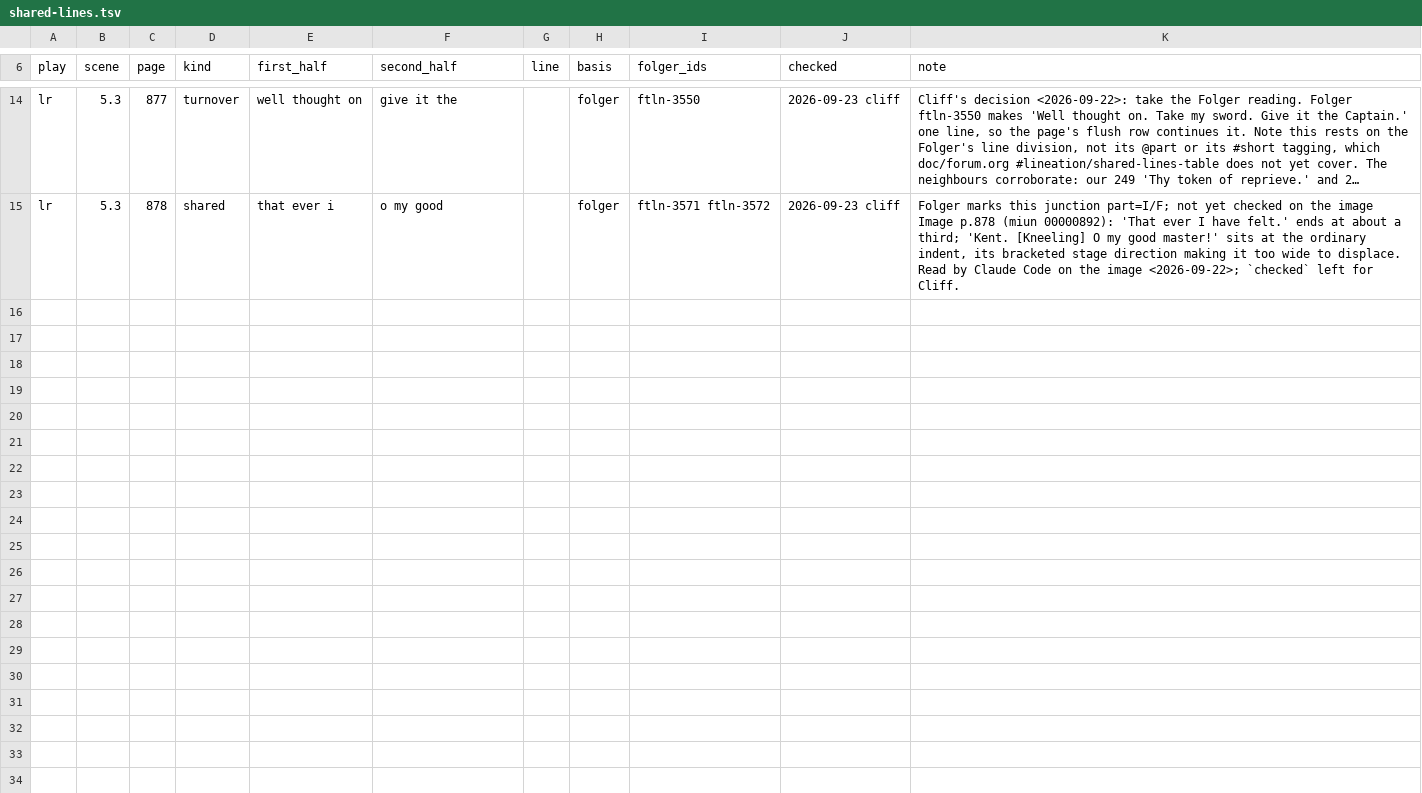
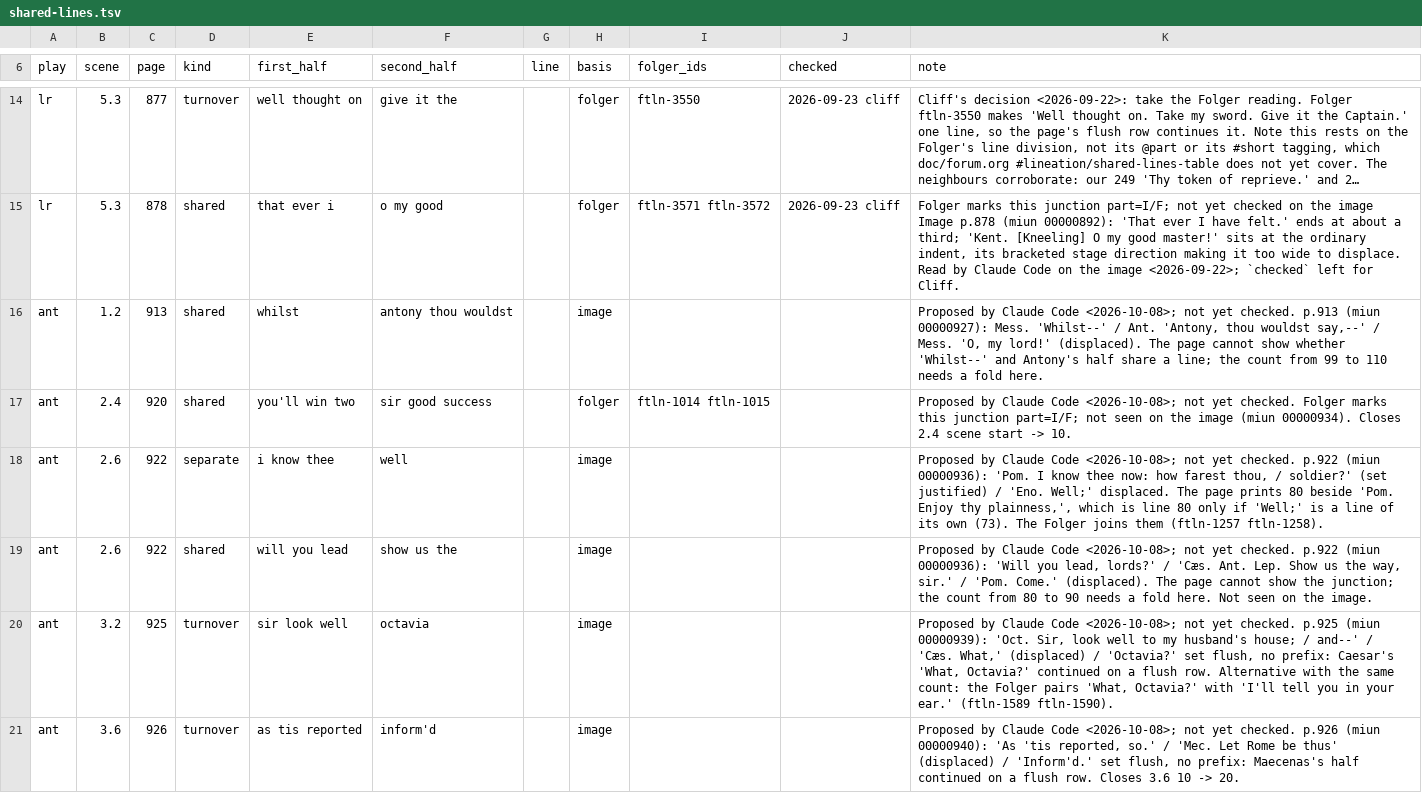
Before and after one commit to PerseusDLCode/corpus-tools, a TSV file: data/globe/shared-lines.tsv, drawn as a sheet; only a part is shown, gaps mark what is left out; long unchanged cells end in …; the diff covers the shown part only; the diff names each change by its address in the sheet, - before the commit and + after, or states it on an @@ line.

```diff
--- a/data/globe/shared-lines.tsv
+++ b/data/globe/shared-lines.tsv
+row 16: ant | 1.2 | 913 | shared | whilst | antony thou wouldst |  | image |  |  | Proposed by Claude Code <2026-10-08>; not yet checked. p.913 (miun 00000927): Mess. 'Whilst--' / Ant. 'Antony, thou wouldst say,--' / Mess. 'O, my lord!' (displaced). The page cannot show whether 'Whilst--' and Antony's half share a line; the count from 99 to 110 needs a fold here.
+row 17: ant | 2.4 | 920 | shared | you'll win two | sir good success |  | folger | ftln-1014 ftln-1015 |  | Proposed by Claude Code <2026-10-08>; not yet checked. Folger marks this junction part=I/F; not seen on the image (miun 00000934). Closes 2.4 scene start -> 10.
+row 18: ant | 2.6 | 922 | separate | i know thee | well |  | image |  |  | Proposed by Claude Code <2026-10-08>; not yet checked. p.922 (miun 00000936): 'Pom. I know thee now: how farest thou, / soldier?' (set justified) / 'Eno. Well;' displaced. The page prints 80 beside 'Pom. Enjoy thy plainness,', which is line 80 only if 'Well;' is a line of its own (73). The Folger joins them (ftln-1257 ftln-1258).
+row 19: ant | 2.6 | 922 | shared | will you lead | show us the |  | image |  |  | Proposed by Claude Code <2026-10-08>; not yet checked. p.922 (miun 00000936): 'Will you lead, lords?' / 'Cæs. Ant. Lep. Show us the way, sir.' / 'Pom. Come.' (displaced). The page cannot show the junction; the count from 80 to 90 needs a fold here. Not seen on the image.
+row 20: ant | 3.2 | 925 | turnover | sir look well | octavia |  | image |  |  | Proposed by Claude Code <2026-10-08>; not yet checked. p.925 (miun 00000939): 'Oct. Sir, look well to my husband's house; / and--' / 'Cæs. What,' (displaced) / 'Octavia?' set flush, no prefix: Caesar's 'What, Octavia?' continued on a flush row. Alternative with the same count: the Folger pairs 'What, Octavia?' with 'I'll tell you in your ear.' (ftln-1589 ftln-1590).
+row 21: ant | 3.6 | 926 | turnover | as tis reported | inform'd |  | image |  |  | Proposed by Claude Code <2026-10-08>; not yet checked. p.926 (miun 00000940): 'As 'tis reported, so.' / 'Mec. Let Rome be thus' (displaced) / 'Inform'd.' set flush, no prefix: Maecenas's half continued on a flush row. Closes 3.6 10 -> 20.
```
Also changed, not shown: 6 added rows elsewhere in this file.
